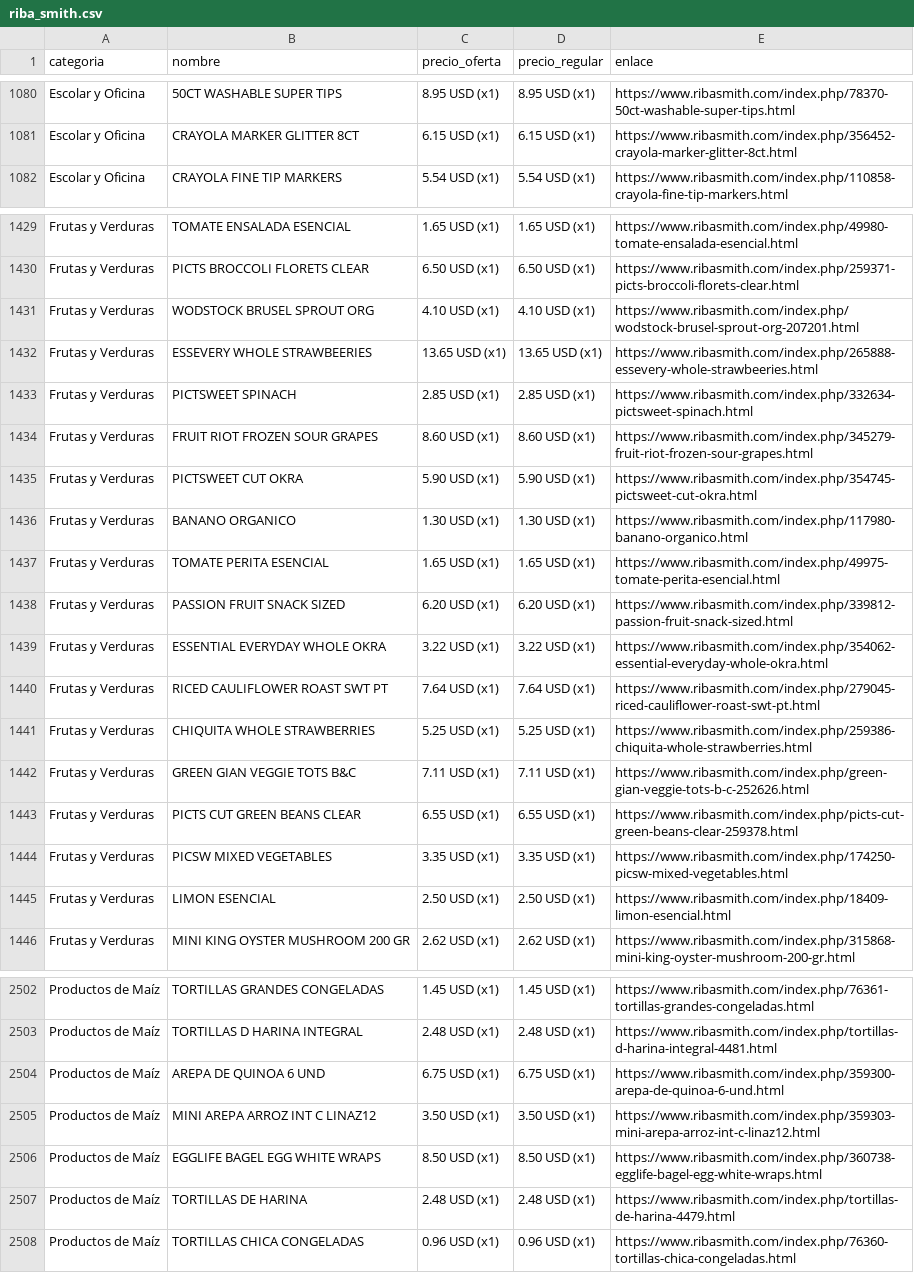
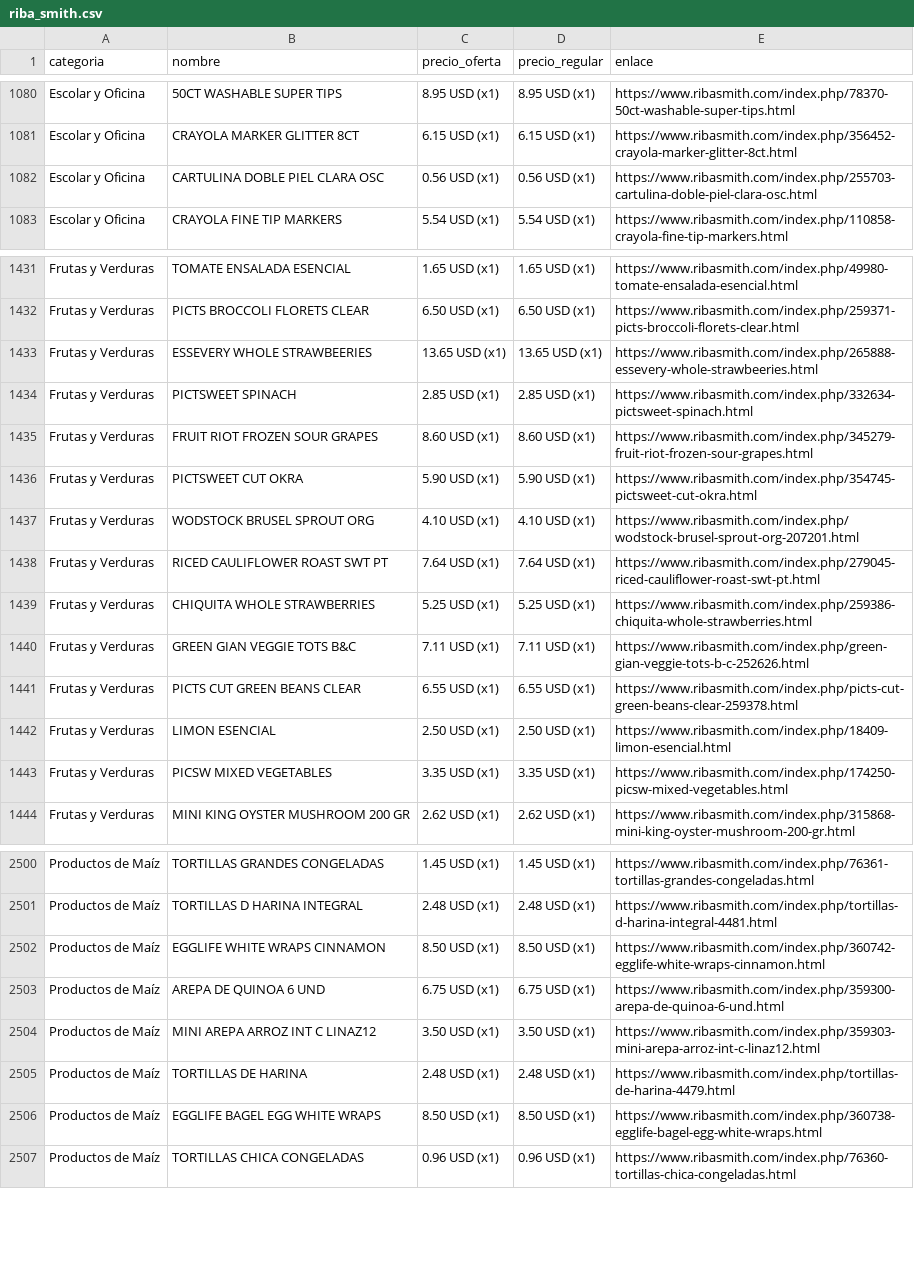
Before and after one commit to wayan-gg/precios, a CSV file: data/riba_smith.csv, drawn as a sheet; only a part is shown, gaps mark what is left out; the diff covers the shown part only.

```diff
--- a/data/riba_smith.csv
+++ b/data/riba_smith.csv
@@ -1081,2 +1081,3 @@ Escolar y Oficina,50CT WASHABLE SUPER TIPS,8.95 USD (x1),8.95 USD (x1),https://w
 Escolar y Oficina,CRAYOLA MARKER GLITTER 8CT,6.15 USD (x1),6.15 USD (x1),https://www.ribasmith.com/index.php/356452-crayola-marker-glitter-8ct.html
+Escolar y Oficina,CARTULINA DOBLE PIEL CLARA OSC,0.56 USD (x1),0.56 USD (x1),https://www.ribasmith.com/index.php/255703-cartulina-doble-piel-clara-osc.html
 Escolar y Oficina,CRAYOLA FINE TIP MARKERS,5.54 USD (x1),5.54 USD (x1),https://www.ribasmith.com/index.php/110858-crayola-fine-tip-markers.html
@@ -1430,3 +1432,2 @@ Frutas y Verduras,TOMATE ENSALADA ESENCIAL,1.65 USD (x1),1.65 USD (x1),https://w
 Frutas y Verduras,PICTS BROCCOLI FLORETS CLEAR,6.50 USD (x1),6.50 USD (x1),https://www.ribasmith.com/index.php/259371-picts-broccoli-florets-clear.html
-Frutas y Verduras,WODSTOCK BRUSEL SPROUT ORG,4.10 USD (x1),4.10 USD (x1),https://www.ribasmith.com/index.php/wodstock-brusel-sprout-org-207201.html
 Frutas y Verduras,ESSEVERY WHOLE STRAWBEERIES,13.65 USD (x1),13.65 USD (x1),https://www.ribasmith.com/index.php/265888-essevery-whole-strawbeeries.html
@@ -1435,6 +1436,3 @@ Frutas y Verduras,FRUIT RIOT FROZEN SOUR GRAPES,8.60 USD (x1),8.60 USD (x1),http
 Frutas y Verduras,PICTSWEET CUT OKRA,5.90 USD (x1),5.90 USD (x1),https://www.ribasmith.com/index.php/354745-pictsweet-cut-okra.html
-Frutas y Verduras,BANANO ORGANICO,1.30 USD (x1),1.30 USD (x1),https://www.ribasmith.com/index.php/117980-banano-organico.html
-Frutas y Verduras,TOMATE PERITA ESENCIAL,1.65 USD (x1),1.65 USD (x1),https://www.ribasmith.com/index.php/49975-tomate-perita-esencial.html
-Frutas y Verduras,PASSION FRUIT SNACK SIZED,6.20 USD (x1),6.20 USD (x1),https://www.ribasmith.com/index.php/339812-passion-fruit-snack-sized.html
-Frutas y Verduras,ESSENTIAL EVERYDAY WHOLE OKRA,3.22 USD (x1),3.22 USD (x1),https://www.ribasmith.com/index.php/354062-essential-everyday-whole-okra.html
+Frutas y Verduras,WODSTOCK BRUSEL SPROUT ORG,4.10 USD (x1),4.10 USD (x1),https://www.ribasmith.com/index.php/wodstock-brusel-sprout-org-207201.html
 Frutas y Verduras,RICED CAULIFLOWER ROAST SWT PT,7.64 USD (x1),7.64 USD (x1),https://www.ribasmith.com/index.php/279045-riced-cauliflower-roast-swt-pt.html
@@ -1443,4 +1441,4 @@ Frutas y Verduras,GREEN GIAN VEGGIE TOTS B&C,7.11 USD (x1),7.11 USD (x1),https:/
 Frutas y Verduras,PICTS CUT GREEN BEANS CLEAR,6.55 USD (x1),6.55 USD (x1),https://www.ribasmith.com/index.php/picts-cut-green-beans-clear-259378.html
-Frutas y Verduras,PICSW MIXED VEGETABLES,3.35 USD (x1),3.35 USD (x1),https://www.ribasmith.com/index.php/174250-picsw-mixed-vegetables.html
 Frutas y Verduras,LIMON ESENCIAL,2.50 USD (x1),2.50 USD (x1),https://www.ribasmith.com/index.php/18409-limon-esencial.html
+Frutas y Verduras,PICSW MIXED VEGETABLES,3.35 USD (x1),3.35 USD (x1),https://www.ribasmith.com/index.php/174250-picsw-mixed-vegetables.html
 Frutas y Verduras,MINI KING OYSTER MUSHROOM 200 GR,2.62 USD (x1),2.62 USD (x1),https://www.ribasmith.com/index.php/315868-mini-king-oyster-mushroom-200-gr.html
@@ -2503,6 +2501,7 @@ Productos de Maíz,TORTILLAS GRANDES CONGELADAS,1.45 USD (x1),1.45 USD (x1),http
 Productos de Maíz,TORTILLAS D HARINA INTEGRAL,2.48 USD (x1),2.48 USD (x1),https://www.ribasmith.com/index.php/tortillas-d-harina-integral-4481.html
+Productos de Maíz,EGGLIFE WHITE WRAPS CINNAMON,8.50 USD (x1),8.50 USD (x1),https://www.ribasmith.com/index.php/360742-egglife-white-wraps-cinnamon.html
 Productos de Maíz,AREPA DE QUINOA 6 UND,6.75 USD (x1),6.75 USD (x1),https://www.ribasmith.com/index.php/359300-arepa-de-quinoa-6-und.html
 Productos de Maíz,MINI AREPA ARROZ INT C LINAZ12,3.50 USD (x1),3.50 USD (x1),https://www.ribasmith.com/index.php/359303-mini-arepa-arroz-int-c-linaz12.html
-Productos de Maíz,EGGLIFE BAGEL EGG WHITE WRAPS,8.50 USD (x1),8.50 USD (x1),https://www.ribasmith.com/index.php/360738-egglife-bagel-egg-white-wraps.html
 Productos de Maíz,TORTILLAS DE HARINA,2.48 USD (x1),2.48 USD (x1),https://www.ribasmith.com/index.php/tortillas-de-harina-4479.html
+Productos de Maíz,EGGLIFE BAGEL EGG WHITE WRAPS,8.50 USD (x1),8.50 USD (x1),https://www.ribasmith.com/index.php/360738-egglife-bagel-egg-white-wraps.html
 Productos de Maíz,TORTILLAS CHICA CONGELADAS,0.96 USD (x1),0.96 USD (x1),https://www.ribasmith.com/index.php/76360-tortillas-chica-congeladas.html
```
Also changed, not shown: 4 added rows, 2 removed rows, 96 moved rows and 4 edited cells elsewhere in this file, data/elrey.csv, data/machetazo.csv, 2 other files.
